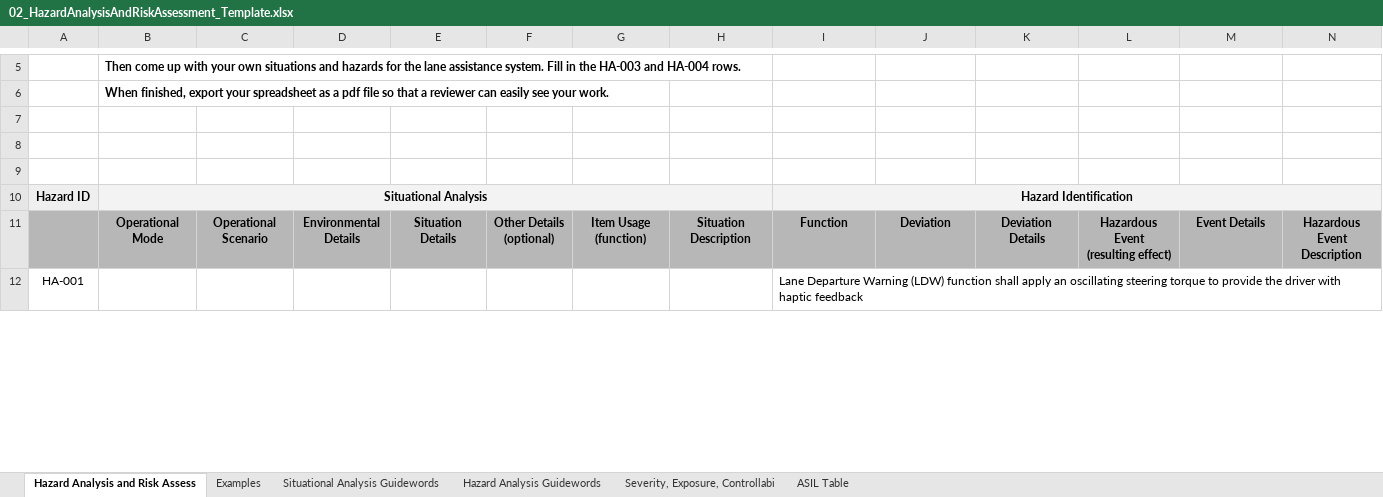
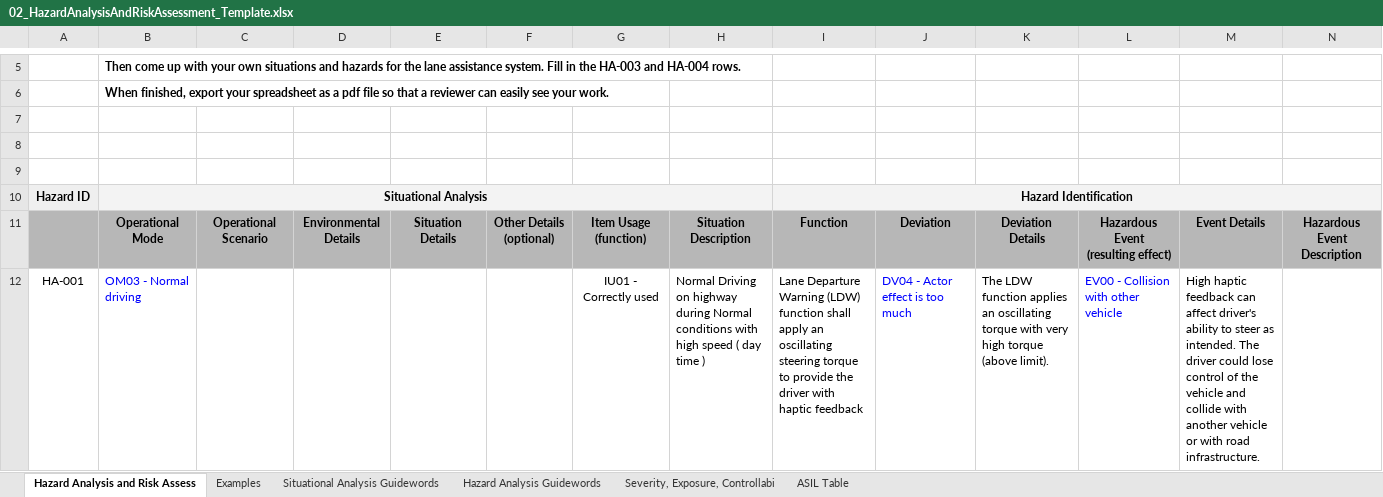
Before and after one commit to yhoazk/CarND-Functional-Safety, an Excel workbook: Template_Files/02_HazardAnalysisAndRiskAssessment_Template.xlsx, sheet Hazard Analysis and Risk Assess, drawn as a sheet; only a part is shown, gaps mark what is left out; values as stored, in another font and other column widths than the file's, no borders; charts and pictures not drawn; removed rows and columns are numbered as before the commit, all else as after; rows hold the shown columns only; the diff covers the shown part only; the diff names each change by its address in the sheet, - before the commit and + after, or states it on an @@ line.

Commit message:
HARA first step

```diff
--- a/Template_Files/02_HazardAnalysisAndRiskAssessment_Template.xlsx (sheet Hazard Analysis and Risk Assess)
+++ b/Template_Files/02_HazardAnalysisAndRiskAssessment_Template.xlsx (sheet Hazard Analysis and Risk Assess)
-row 12: HA-001 |  |  |  |  |  |  |  | Lane Departure Warning (LDW) function shall apply an oscillating steering torque to provide the driver with haptic feedback
+row 12: HA-001 | OM03 - Normal driving |  |  |  |  | IU01 - Correctly used | Normal Driving on highway during Normal conditions with high speed ( day time ) | Lane Departure Warning (LDW) function shall apply an oscillating steering torque to provide the driver with haptic feedback | DV04 - Actor effect is too much | The LDW function applies an oscillating torque with very high torque (above limit). | EV00 - Collision with other vehicle | High haptic feedback can affect driver's ability to steer as intended. The driver could lose control of the vehicle and collide with another vehicle or with road infrastructure.
```
Also changed, not shown: 2 added rows, 2 removed rows and 4 edited cells elsewhere in this sheet, charts or pictures.
